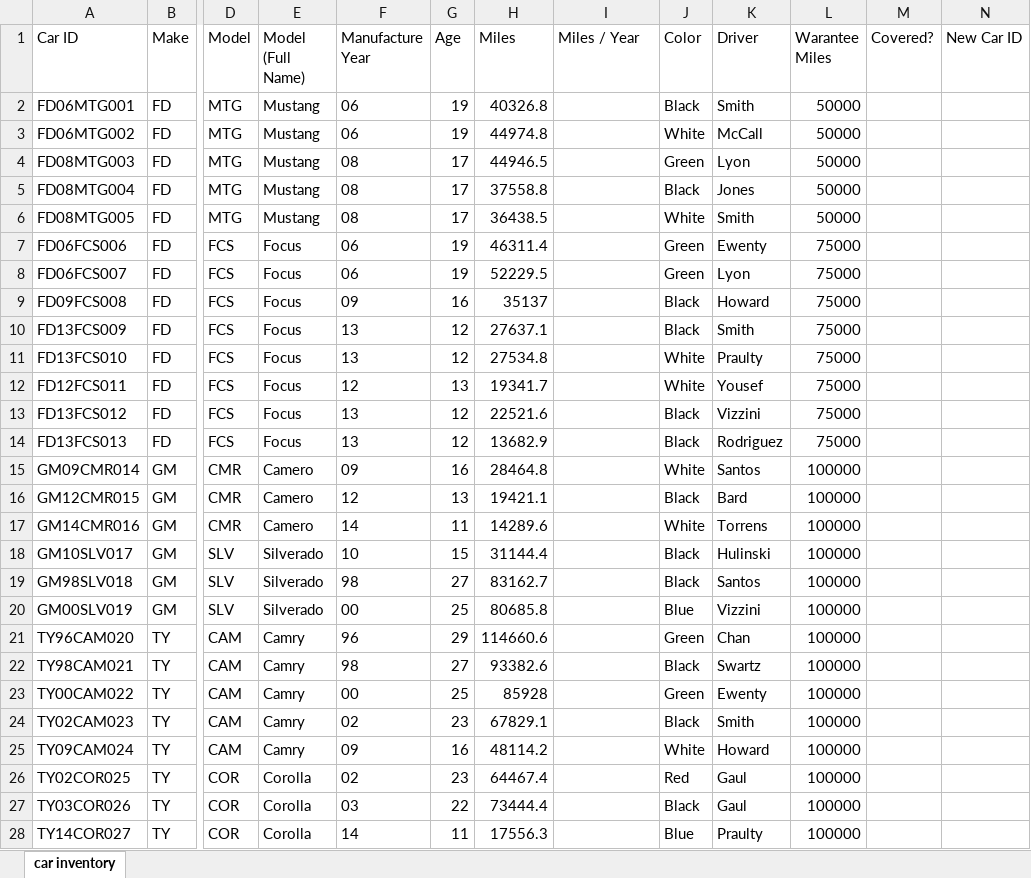
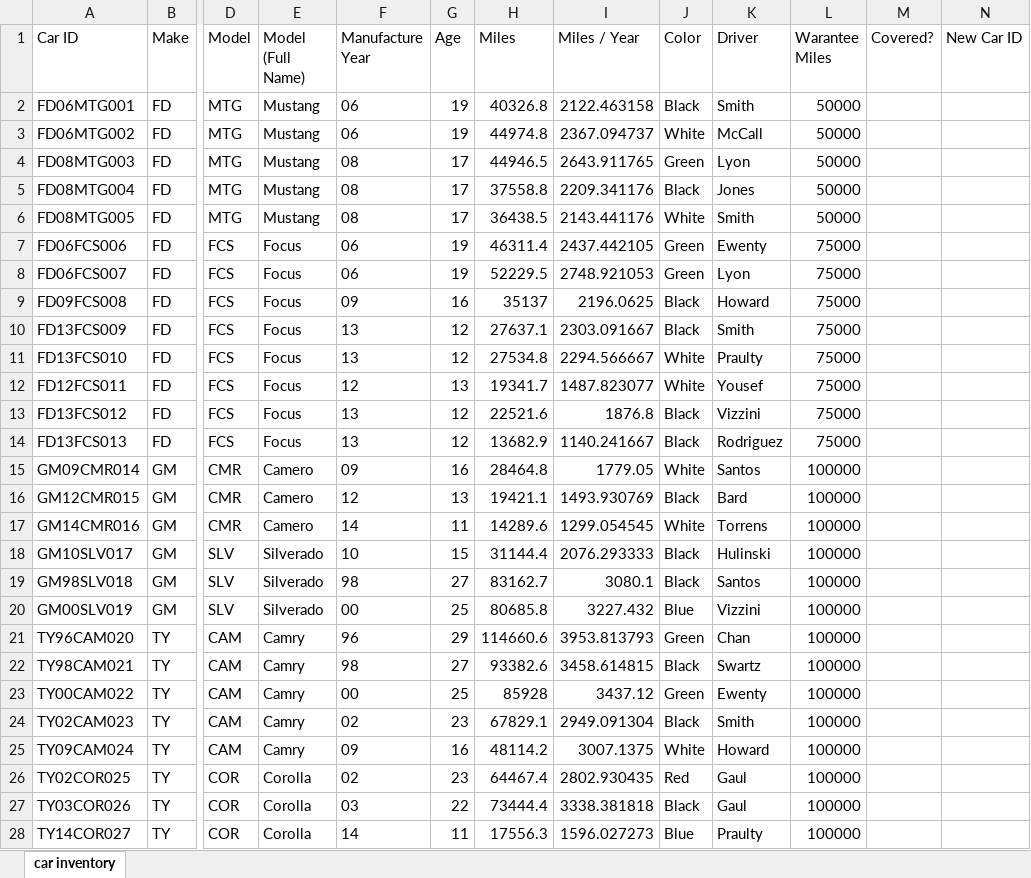
Before and after one commit to mikechikwanda/mikechikwanda, an Excel workbook: excel/car_database/car database.xlsx, sheet car inventory, drawn as a sheet; only a part is shown, gaps mark what is left out; values as stored, in another font and other column widths than the file's, no borders; the diff covers the shown part only; the diff names each change by its address in the sheet, - before the commit and + after, or states it on an @@ line.

Commit message:
computed for miles per year

```diff
--- a/excel/car_database/car database.xlsx (sheet car inventory)
+++ b/excel/car_database/car database.xlsx (sheet car inventory)
-I2 (Miles / Year): (empty)
+I2 (Miles / Year): 2122.463158
-I3 (Miles / Year): (empty)
+I3 (Miles / Year): 2367.094737
-I4 (Miles / Year): (empty)
+I4 (Miles / Year): 2643.911765
-I5 (Miles / Year): (empty)
+I5 (Miles / Year): 2209.341176
-I6 (Miles / Year): (empty)
+I6 (Miles / Year): 2143.441176
-I7 (Miles / Year): (empty)
+I7 (Miles / Year): 2437.442105
-I8 (Miles / Year): (empty)
+I8 (Miles / Year): 2748.921053
-I9 (Miles / Year): (empty)
+I9 (Miles / Year): 2196.0625
-I10 (Miles / Year): (empty)
+I10 (Miles / Year): 2303.091667
-I11 (Miles / Year): (empty)
+I11 (Miles / Year): 2294.566667
-I12 (Miles / Year): (empty)
+I12 (Miles / Year): 1487.823077
-I13 (Miles / Year): (empty)
+I13 (Miles / Year): 1876.8
-I14 (Miles / Year): (empty)
+I14 (Miles / Year): 1140.241667
-I15 (Miles / Year): (empty)
+I15 (Miles / Year): 1779.05
-I16 (Miles / Year): (empty)
+I16 (Miles / Year): 1493.930769
-I17 (Miles / Year): (empty)
+I17 (Miles / Year): 1299.054545
-I18 (Miles / Year): (empty)
+I18 (Miles / Year): 2076.293333
-I19 (Miles / Year): (empty)
+I19 (Miles / Year): 3080.1
-I20 (Miles / Year): (empty)
+I20 (Miles / Year): 3227.432
-I21 (Miles / Year): (empty)
+I21 (Miles / Year): 3953.813793
-I22 (Miles / Year): (empty)
+I22 (Miles / Year): 3458.614815
-I23 (Miles / Year): (empty)
+I23 (Miles / Year): 3437.12
-I24 (Miles / Year): (empty)
+I24 (Miles / Year): 2949.091304
-I25 (Miles / Year): (empty)
+I25 (Miles / Year): 3007.1375
-I26 (Miles / Year): (empty)
+I26 (Miles / Year): 2802.930435
-I27 (Miles / Year): (empty)
+I27 (Miles / Year): 3338.381818
-I28 (Miles / Year): (empty)
+I28 (Miles / Year): 1596.027273
```
Also changed, not shown: 25 edited cells elsewhere in this sheet.
